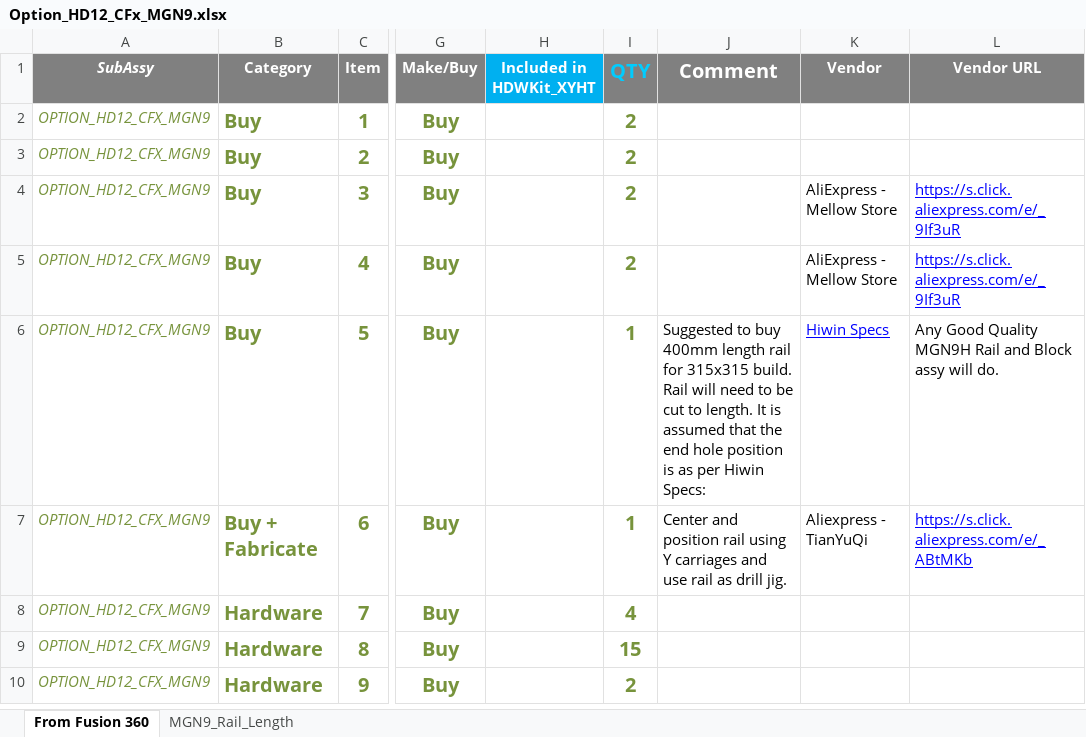
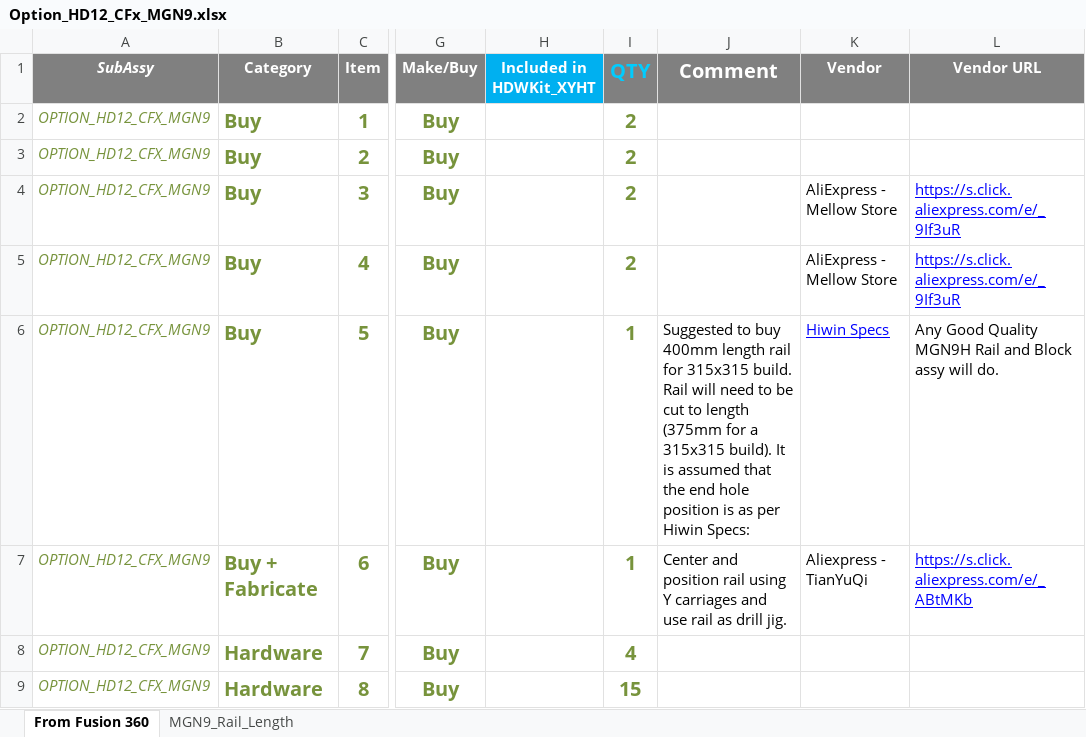
Before and after one commit to MirageC79/HevORT, an Excel workbook: bom/Option_HD12_CFx_MGN9.xlsx, sheet From Fusion 360, drawn as a sheet; only a part is shown, gaps mark what is left out; the shorter side is filled out with more unchanged rows; values as stored, in another font and other column widths than the file's, no borders; charts and pictures and table styles not drawn; the diff names each change by its address in the sheet, - before the commit and + after, or states it on an @@ line.

Commit message:
Precision on Rail Length for HD12CFX

```diff
--- a/bom/Option_HD12_CFx_MGN9.xlsx (sheet From Fusion 360)
+++ b/bom/Option_HD12_CFx_MGN9.xlsx (sheet From Fusion 360)
-J6 (Comment): …cut to length. It is…
+J6 (Comment): …cut to length (375mm for a 315x315 build). It is…
```
Also changed, not shown: 1 other file.
